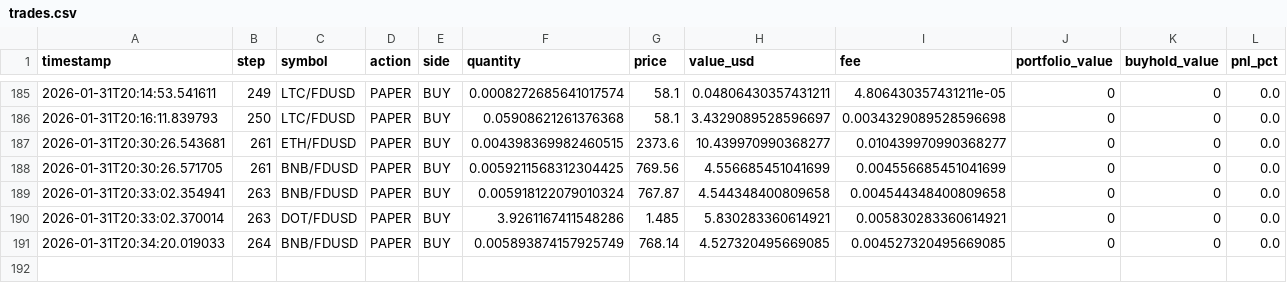
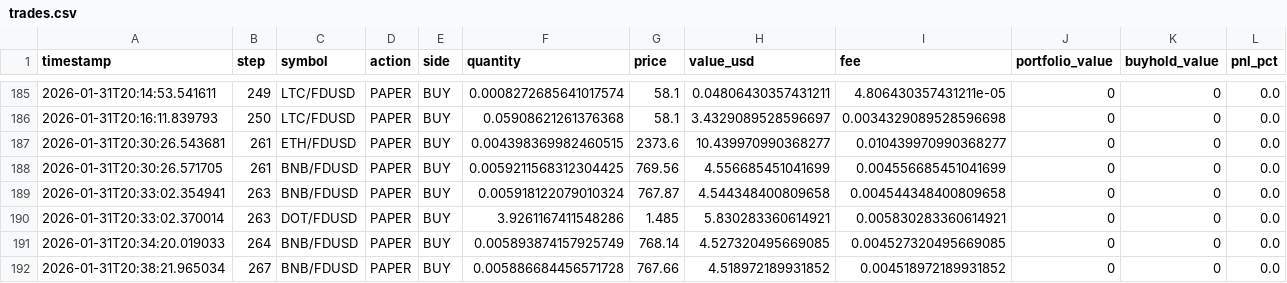
Before and after one commit to evolutis-ai/evolutis, a CSV file: data/live/trades.csv, drawn as a sheet; only a part is shown, gaps mark what is left out.

```diff
--- a/data/live/trades.csv
+++ b/data/live/trades.csv
@@ -191 +191,2 @@ timestamp,step,symbol,action,side,quantity,price,value_usd,fee,portfolio_value,b
 2026-01-31T20:34:20.019033,264,BNB/FDUSD,PAPER,BUY,0.005893874157925749,768.14,4.527320495669085,0.004527320495669085,0,0,0.0
+2026-01-31T20:38:21.965034,267,BNB/FDUSD,PAPER,BUY,0.005886684456571728,767.66,4.518972189931852,0.004518972189931852,0,0,0.0
```
Also changed, not shown: data/live/portfolio_history.csv, 2 other files.
